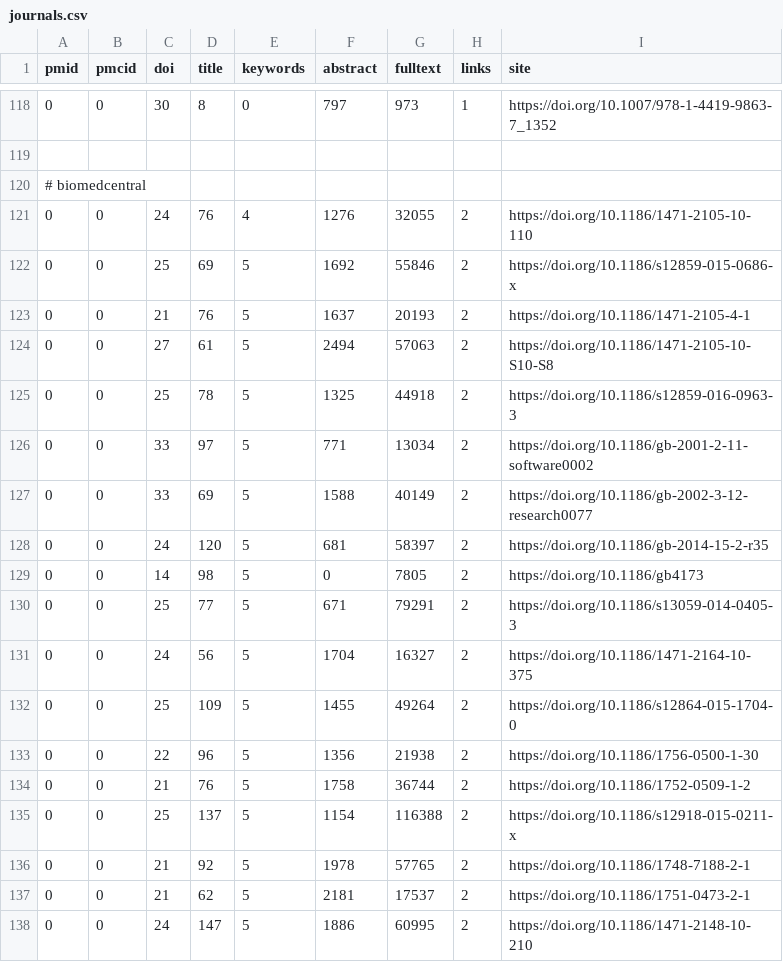
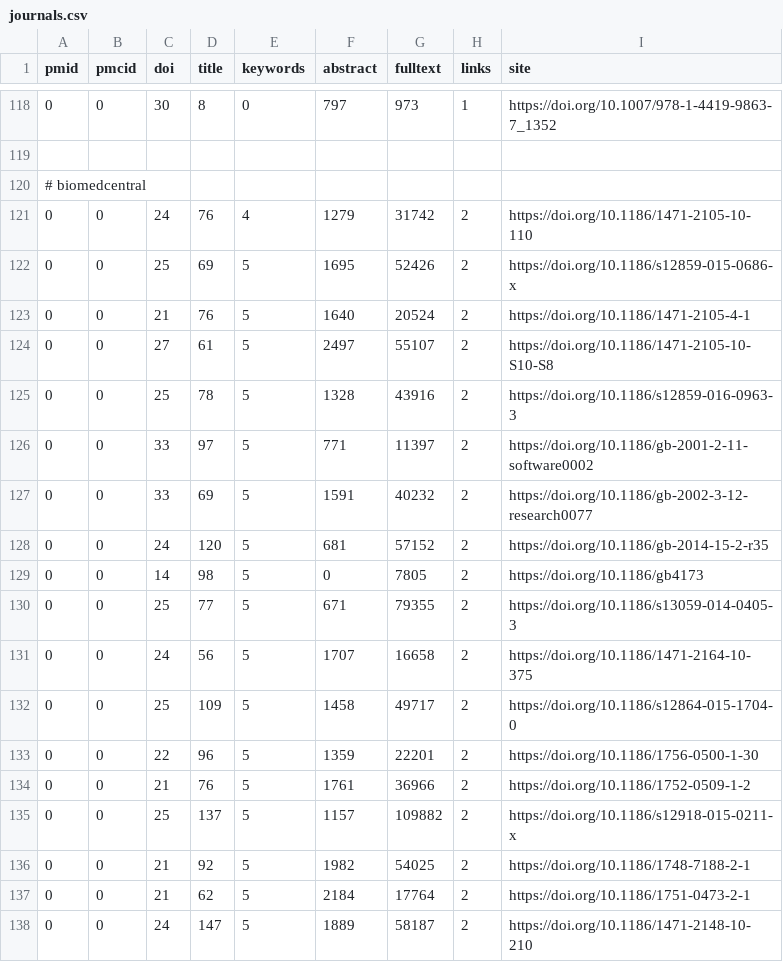
Before and after one commit to edamontology/pubfetcher, a CSV file: core/src/main/resources/scrape/journals.csv, drawn as a sheet; only a part is shown, gaps mark what is left out; the diff covers the shown part only.

```diff
--- a/core/src/main/resources/scrape/journals.csv
+++ b/core/src/main/resources/scrape/journals.csv
@@ -120,19 +120,19 @@ pmid,pmcid,doi,title,keywords,abstract,fulltext,links,site
 # biomedcentral
-0,0,24,76,4,1276,32055,2,https://doi.org/10.1186/1471-2105-10-110
-0,0,25,69,5,1692,55846,2,https://doi.org/10.1186/s12859-015-0686-x
-0,0,21,76,5,1637,20193,2,https://doi.org/10.1186/1471-2105-4-1
-0,0,27,61,5,2494,57063,2,https://doi.org/10.1186/1471-2105-10-S10-S8
-0,0,25,78,5,1325,44918,2,https://doi.org/10.1186/s12859-016-0963-3
-0,0,33,97,5,771,13034,2,https://doi.org/10.1186/gb-2001-2-11-software0002
-0,0,33,69,5,1588,40149,2,https://doi.org/10.1186/gb-2002-3-12-research0077
-0,0,24,120,5,681,58397,2,https://doi.org/10.1186/gb-2014-15-2-r35
+0,0,24,76,4,1279,31742,2,https://doi.org/10.1186/1471-2105-10-110
+0,0,25,69,5,1695,52426,2,https://doi.org/10.1186/s12859-015-0686-x
+0,0,21,76,5,1640,20524,2,https://doi.org/10.1186/1471-2105-4-1
+0,0,27,61,5,2497,55107,2,https://doi.org/10.1186/1471-2105-10-S10-S8
+0,0,25,78,5,1328,43916,2,https://doi.org/10.1186/s12859-016-0963-3
+0,0,33,97,5,771,11397,2,https://doi.org/10.1186/gb-2001-2-11-software0002
+0,0,33,69,5,1591,40232,2,https://doi.org/10.1186/gb-2002-3-12-research0077
+0,0,24,120,5,681,57152,2,https://doi.org/10.1186/gb-2014-15-2-r35
 0,0,14,98,5,0,7805,2,https://doi.org/10.1186/gb4173
-0,0,25,77,5,671,79291,2,https://doi.org/10.1186/s13059-014-0405-3
-0,0,24,56,5,1704,16327,2,https://doi.org/10.1186/1471-2164-10-375
-0,0,25,109,5,1455,49264,2,https://doi.org/10.1186/s12864-015-1704-0
-0,0,22,96,5,1356,21938,2,https://doi.org/10.1186/1756-0500-1-30
-0,0,21,76,5,1758,36744,2,https://doi.org/10.1186/1752-0509-1-2
-0,0,25,137,5,1154,116388,2,https://doi.org/10.1186/s12918-015-0211-x
-0,0,21,92,5,1978,57765,2,https://doi.org/10.1186/1748-7188-2-1
-0,0,21,62,5,2181,17537,2,https://doi.org/10.1186/1751-0473-2-1
-0,0,24,147,5,1886,60995,2,https://doi.org/10.1186/1471-2148-10-210
+0,0,25,77,5,671,79355,2,https://doi.org/10.1186/s13059-014-0405-3
+0,0,24,56,5,1707,16658,2,https://doi.org/10.1186/1471-2164-10-375
+0,0,25,109,5,1458,49717,2,https://doi.org/10.1186/s12864-015-1704-0
+0,0,22,96,5,1359,22201,2,https://doi.org/10.1186/1756-0500-1-30
+0,0,21,76,5,1761,36966,2,https://doi.org/10.1186/1752-0509-1-2
+0,0,25,137,5,1157,109882,2,https://doi.org/10.1186/s12918-015-0211-x
+0,0,21,92,5,1982,54025,2,https://doi.org/10.1186/1748-7188-2-1
+0,0,21,62,5,2184,17764,2,https://doi.org/10.1186/1751-0473-2-1
+0,0,24,147,5,1889,58187,2,https://doi.org/10.1186/1471-2148-10-210
```
Also changed, not shown: 4 removed rows and 18 edited cells elsewhere in this file, core/src/main/resources/scrape/webpages.csv, 3 other files.
